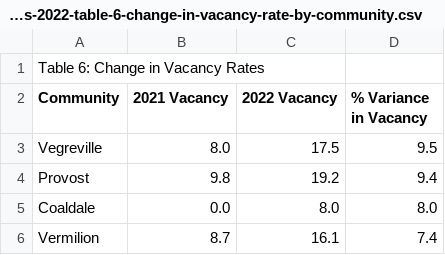
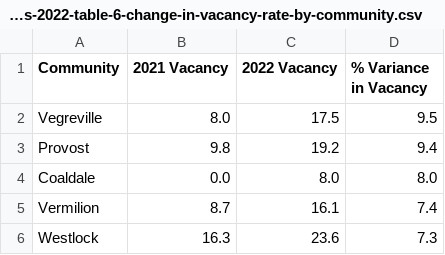
Before and after one commit to Mathemusician1729/DATA-221-Project, a CSV file: Asees Stuff/scss-avs-2022-table-6-change-in-vacancy-rate-by-community.csv, drawn as a sheet; only a part is shown; the shorter side is filled out with more unchanged rows.

Commit message:
changed csv format

```diff
--- a/Asees Stuff/scss-avs-2022-table-6-change-in-vacancy-rate-by-community.csv
+++ b/Asees Stuff/scss-avs-2022-table-6-change-in-vacancy-rate-by-community.csv
@@ -1,2 +1 @@
-Table 6: Change in Vacancy Rates,,,
 Community,2021 Vacancy,2022 Vacancy,% Variance in Vacancy
```
